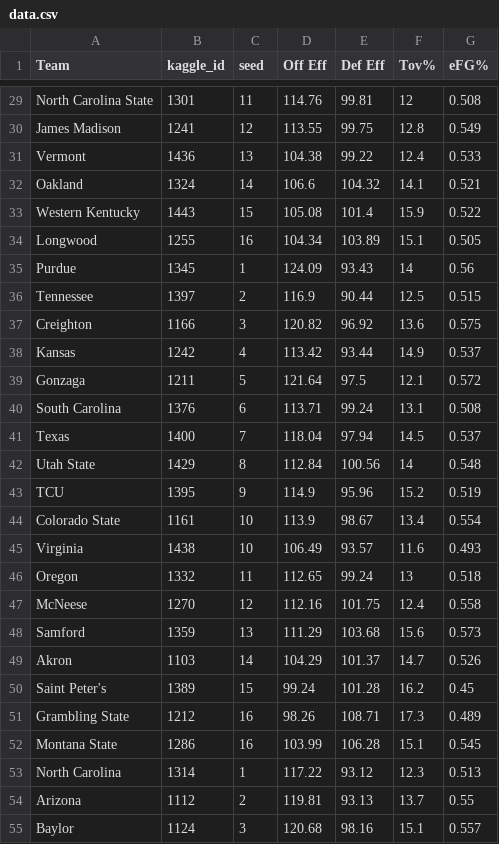
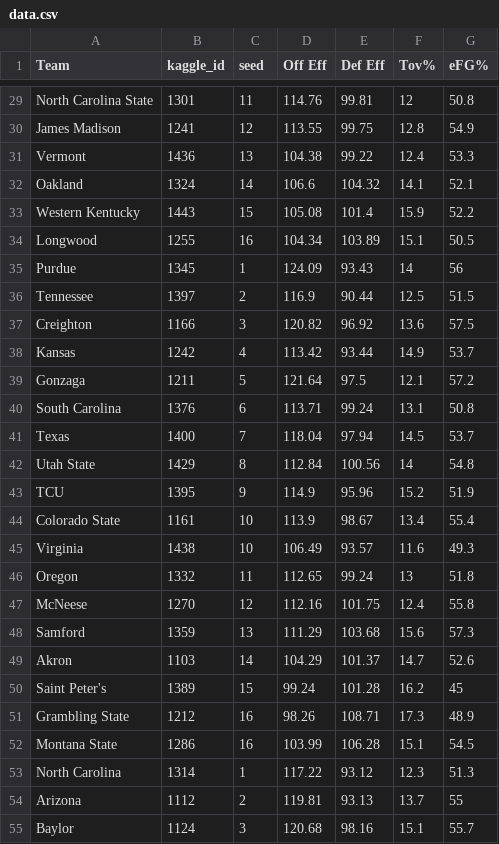
Before and after one commit to mbhs/ncaa-grader, a CSV file: backend/app/team data/tom brady/data.csv, drawn as a sheet; only a part is shown, gaps mark what is left out; the diff covers the shown part only; the diff names each change by its address in the sheet, - before the commit and + after, or states it on an @@ line.

```diff
--- a/backend/app/team data/tom brady/data.csv
+++ b/backend/app/team data/tom brady/data.csv
-G29 (eFG%): 0.508
+G29 (eFG%): 50.8
-G30 (eFG%): 0.549
+G30 (eFG%): 54.9
-G31 (eFG%): 0.533
+G31 (eFG%): 53.3
-G32 (eFG%): 0.521
+G32 (eFG%): 52.1
-G33 (eFG%): 0.522
+G33 (eFG%): 52.2
-G34 (eFG%): 0.505
+G34 (eFG%): 50.5
-G35 (eFG%): 0.56
+G35 (eFG%): 56
-G36 (eFG%): 0.515
+G36 (eFG%): 51.5
-G37 (eFG%): 0.575
+G37 (eFG%): 57.5
-G38 (eFG%): 0.537
+G38 (eFG%): 53.7
-G39 (eFG%): 0.572
+G39 (eFG%): 57.2
-G40 (eFG%): 0.508
+G40 (eFG%): 50.8
-G41 (eFG%): 0.537
+G41 (eFG%): 53.7
-G42 (eFG%): 0.548
+G42 (eFG%): 54.8
-G43 (eFG%): 0.519
+G43 (eFG%): 51.9
-G44 (eFG%): 0.554
+G44 (eFG%): 55.4
-G45 (eFG%): 0.493
+G45 (eFG%): 49.3
-G46 (eFG%): 0.518
+G46 (eFG%): 51.8
-G47 (eFG%): 0.558
+G47 (eFG%): 55.8
-G48 (eFG%): 0.573
+G48 (eFG%): 57.3
-G49 (eFG%): 0.526
+G49 (eFG%): 52.6
-G50 (eFG%): 0.45
+G50 (eFG%): 45
-G51 (eFG%): 0.489
+G51 (eFG%): 48.9
-G52 (eFG%): 0.545
+G52 (eFG%): 54.5
-G53 (eFG%): 0.513
+G53 (eFG%): 51.3
-G54 (eFG%): 0.55
+G54 (eFG%): 55
-G55 (eFG%): 0.557
+G55 (eFG%): 55.7
```
Also changed, not shown: 41 edited cells elsewhere in this file, 2 other files.
